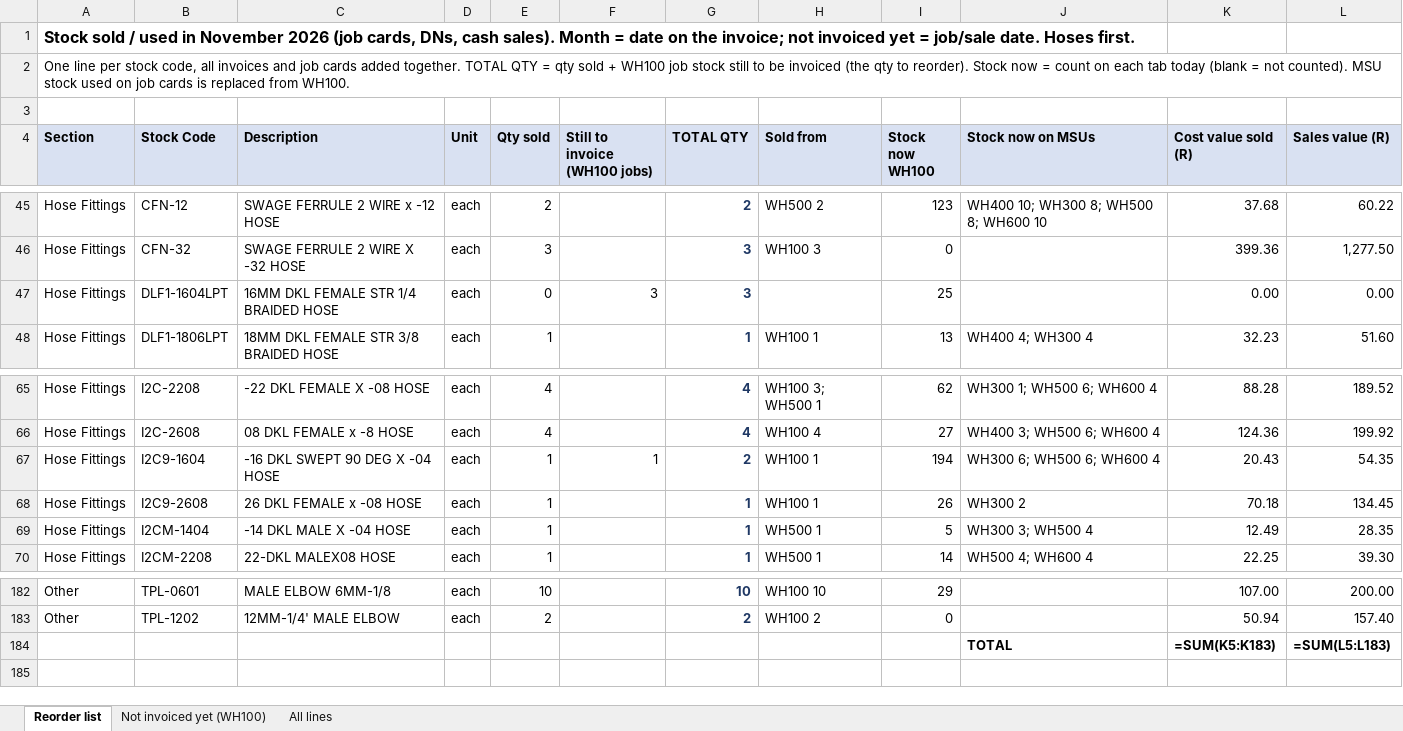
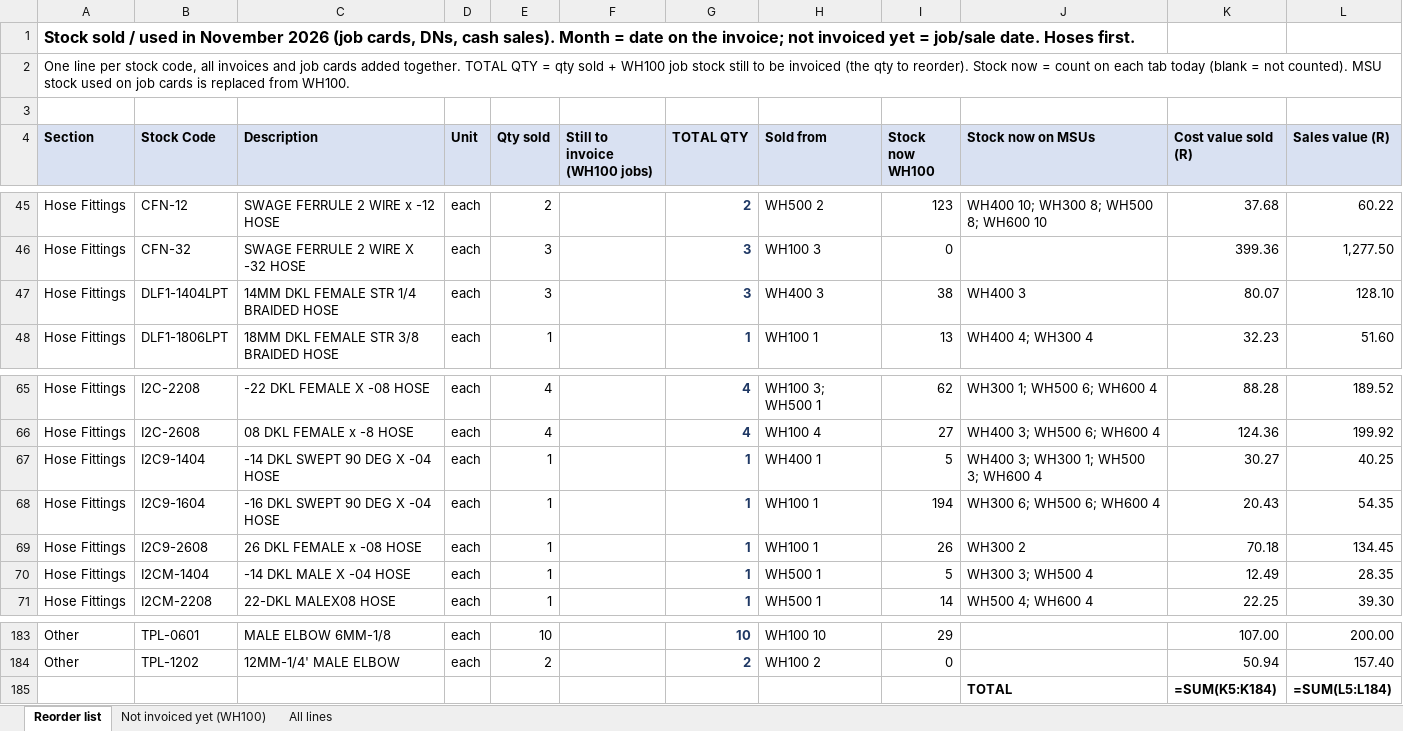
Before and after one commit to MichaelB1300/Pirtek-stock---live, an Excel workbook: Sold_November_2026.xlsx, sheet Reorder list, drawn as a sheet; only a part is shown, gaps mark what is left out; values as stored, in another font and other column widths than the file's, no borders; formulas without a stored value are shown as written; removed rows and columns are numbered as before the commit, all else as after; the diff names each change by its address in the sheet, - before the commit and + after, or states it on an @@ line.

```diff
--- a/Sold_November_2026.xlsx (sheet Reorder list)
+++ b/Sold_November_2026.xlsx (sheet Reorder list)
-row 47: Hose Fittings | DLF1-1604LPT | 16MM DKL FEMALE STR 1/4 BRAIDED HOSE | each | 0 | 3 | 3 |  | 25 |  | 0.00 | 0.00
+row 47: Hose Fittings | DLF1-1404LPT | 14MM DKL FEMALE STR 1/4 BRAIDED HOSE | each | 3 |  | 3 | WH400 3 | 38 | WH400 3 | 80.07 | 128.10
+row 67: Hose Fittings | I2C9-1404 | -14 DKL SWEPT 90 DEG X -04 HOSE | each | 1 |  | 1 | WH400 1 | 5 | WH400 3; WH300 1; WH500 3; WH600 4 | 30.27 | 40.25
-F68 (Still to invoice (WH100 jobs)): 1
+F68 (Still to invoice (WH100 jobs)): (empty)
-G68 (TOTAL QTY): 2
+G68 (TOTAL QTY): 1
-K185 (Cost value sold (R)): =SUM(K5:K183)
+K185 (Cost value sold (R)): =SUM(K5:K184)
-L185 (Sales value (R)): =SUM(L5:L183)
+L185 (Sales value (R)): =SUM(L5:L184)
```
Also changed, not shown: sheet All lines, sheet Not invoiced yet (WH100), 2 other files.
